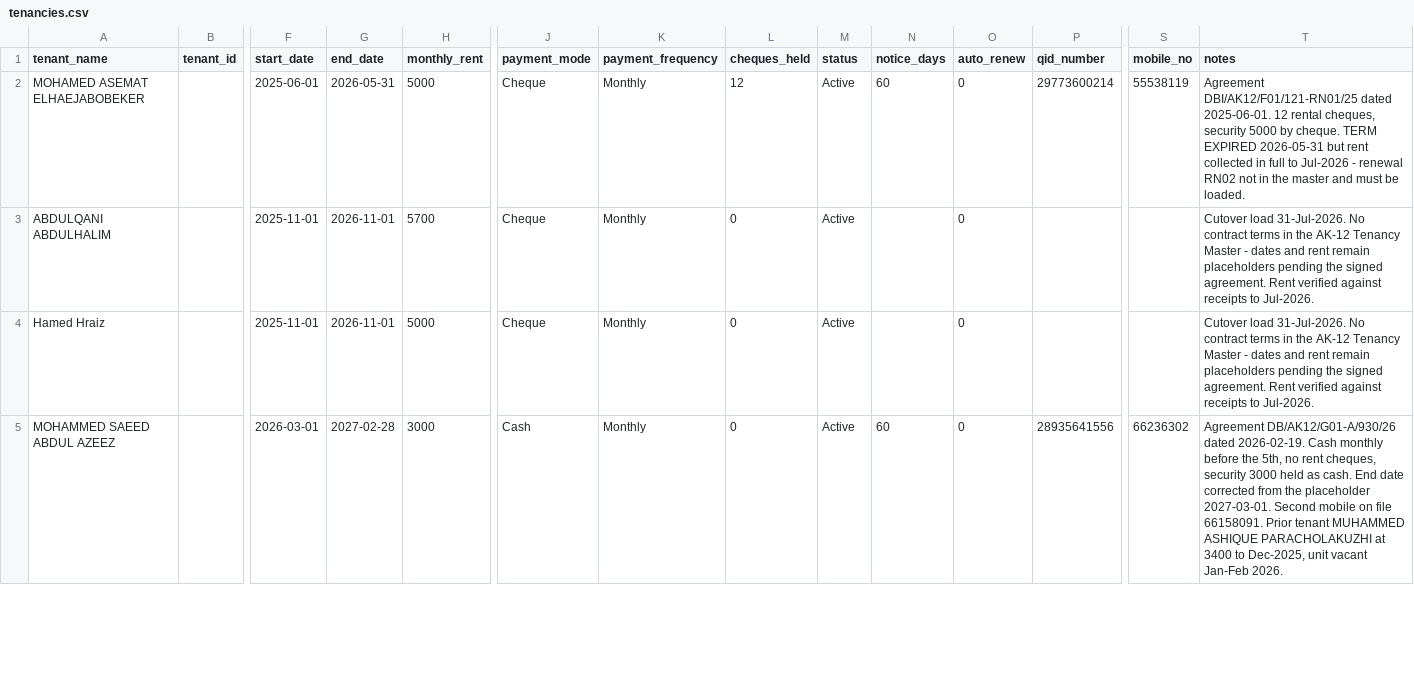
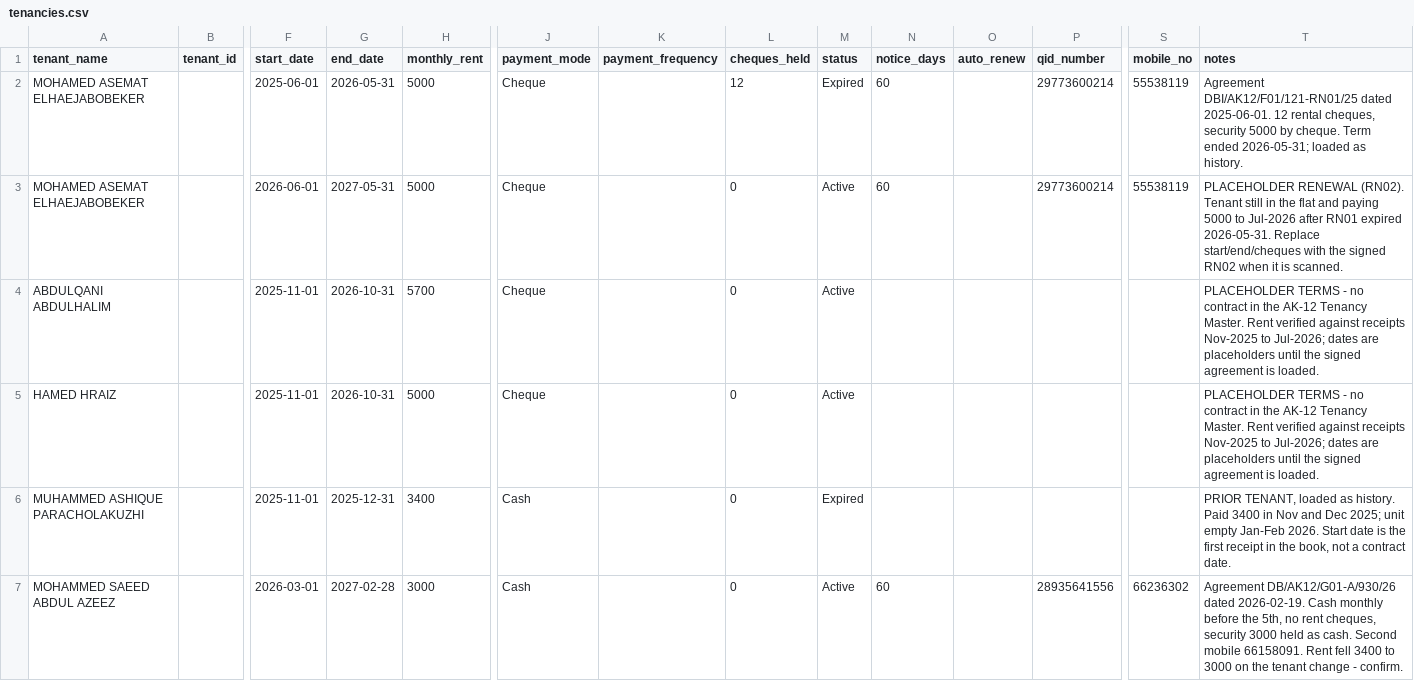
Before and after one commit to nikhil8288/darkbrown, a CSV file: darkbrown/patches/tenancies.csv, drawn as a sheet; only a part is shown, gaps mark what is left out; addresses are those after the commit; rows hold the shown columns only; the diff covers the shown part only; the diff names each change by its address in the sheet, - before the commit and + after, or states it on an @@ line.

```diff
--- a/darkbrown/patches/tenancies.csv
+++ b/darkbrown/patches/tenancies.csv
-K2 (payment_frequency): Monthly
+K2 (payment_frequency): (empty)
-M2 (status): Active
+M2 (status): Expired
-O2 (auto_renew): 0
+O2 (auto_renew): (empty)
-T2 (notes): …by cheque. TERM EXPIRED 2026-05-31 but rent collected in full to Jul-2026 - renewal RN02 not in the master and must be loaded.
+T2 (notes): …by cheque. Term ended 2026-05-31; loaded as history.
+row 3: MOHAMED ASEMAT ELHAEJABOBEKER |  | 2026-06-01 | 2027-05-31 | 5000 | Cheque |  | 0 | Active | 60 |  | 29773600214 | 55538119 | PLACEHOLDER RENEWAL (RN02). Tenant still in the flat and paying 5000 to Jul-2026 after RN01 expired 2026-05-31. Replace start/end/cheques with the signed RN02 when it is scanned.
-G4:G5 (end_date): 2026-11-01
+G4:G5 (end_date): 2026-10-31
-K4:K5 (payment_frequency): Monthly
+K4:K5 (payment_frequency): (empty)
-O4:O5 (auto_renew): 0
+O4:O5 (auto_renew): (empty)
-T4:T5 (notes): Cutover load 31-Jul-2026. No contract terms in the AK-12 Tenancy Master - dates and rent remain placeholders pending the signed agreement. Rent verified against receipts to Jul-2026.
+T4:T5 (notes): PLACEHOLDER TERMS - no contract in the AK-12 Tenancy Master. Rent verified against receipts Nov-2025 to Jul-2026; dates are placeholders until the signed agreement is loaded.
-A5 (tenant_name): Hamed Hraiz
+A5 (tenant_name): HAMED HRAIZ
+row 6: MUHAMMED ASHIQUE PARACHOLAKUZHI |  | 2025-11-01 | 2025-12-31 | 3400 | Cash |  | 0 | Expired |  |  |  |  | PRIOR TENANT, loaded as history. Paid 3400 in Nov and Dec 2025; unit empty Jan-Feb 2026. Start date is the first receipt in the book, not a contract date.
-K7 (payment_frequency): Monthly
+K7 (payment_frequency): (empty)
-O7 (auto_renew): 0
+O7 (auto_renew): (empty)
-T7 (notes): …as cash. End date corrected from the placeholder 2027-03-01. Second mobile on file 66158091. Prior tenant MUHAMMED ASHIQUE PARACHOLAKUZHI at 3400 to Dec-2025, unit vacant Jan-Feb 2026.
+T7 (notes): …as cash. Second mobile 66158091. Rent fell 3400 to 3000 on the tenant change - confirm.
```
Also changed, not shown: 2 added rows and 14 edited cells elsewhere in this file, 10 other files.
